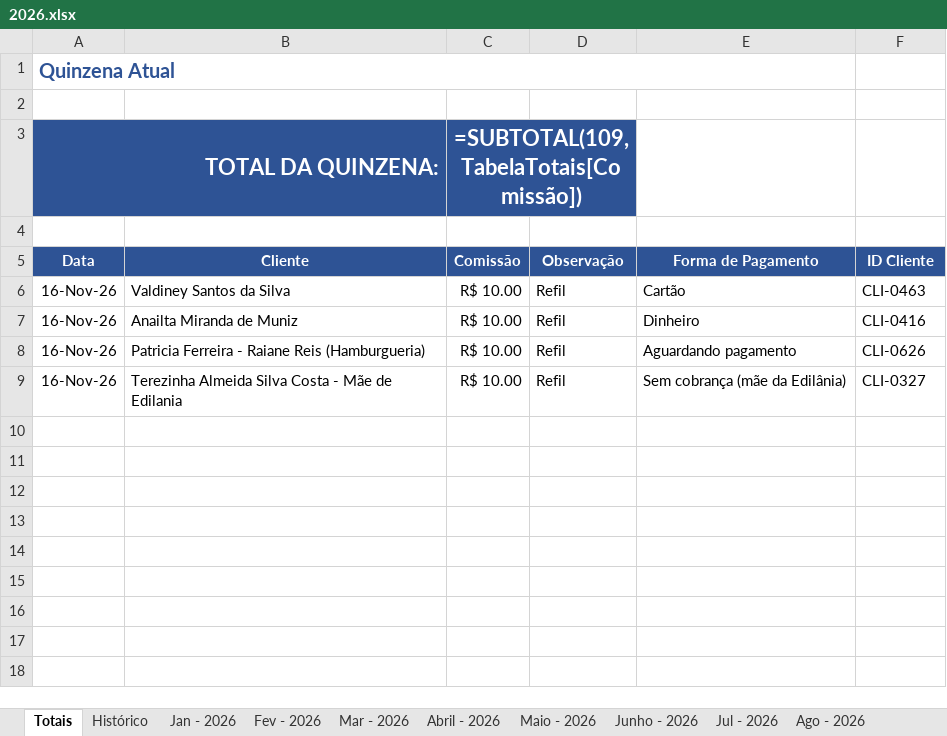
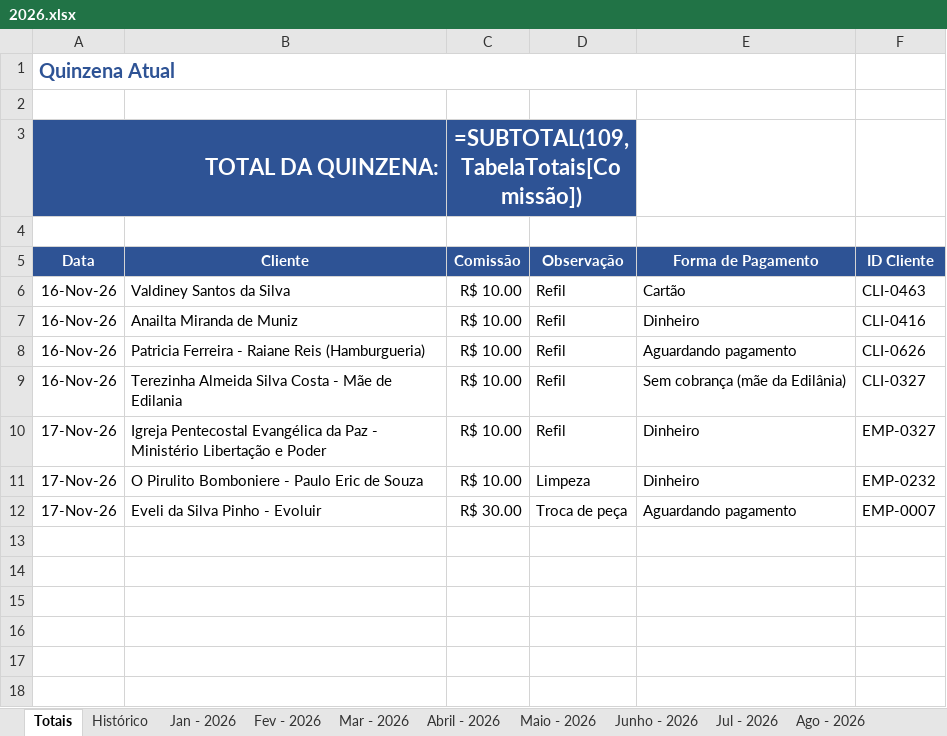
Before and after one commit to backupplanetaagua2025-hub/Comiss-es-Wiliam, an Excel workbook: 2026.xlsx, sheet Totais, drawn as a sheet; only a part is shown; values as stored, in another font and other column widths than the file's, no borders; formulas without a stored value are shown as written; table styles not drawn; the diff names each change by its address in the sheet, - before the commit and + after, or states it on an @@ line.

Commit message:
Atualizacao das comissoes - 17/11/2026 18:09

```diff
--- a/2026.xlsx (sheet Totais)
+++ b/2026.xlsx (sheet Totais)
-row 10: (empty)
+row 10: 17-Nov-26 | Igreja Pentecostal Evangélica da Paz - Ministério Libertação e Poder | R$ 10.00 | Refil | Dinheiro | EMP-0327
-row 11: (empty)
+row 11: 17-Nov-26 | O Pirulito Bomboniere - Paulo Eric de Souza | R$ 10.00 | Limpeza | Dinheiro | EMP-0232
-row 12: (empty)
+row 12: 17-Nov-26 | Eveli da Silva Pinho - Evoluir | R$ 30.00 | Troca de peça | Aguardando pagamento | EMP-0007
```
